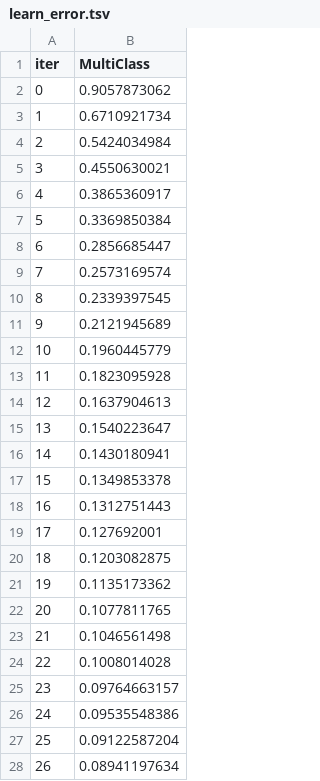
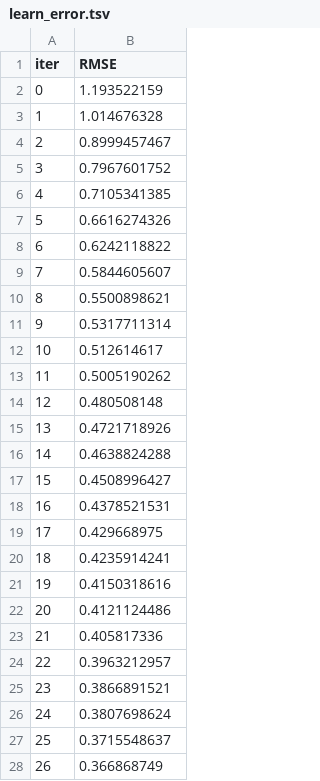
Before and after one commit to nagarjuna-de/apple_watch_tracker, a TSV file: Benchmark/catboost_info/learn_error.tsv, drawn as a sheet; only a part is shown; the diff covers the shown part only.

Commit message:
nan values

```diff
--- a/Benchmark/catboost_info/learn_error.tsv
+++ b/Benchmark/catboost_info/learn_error.tsv
@@ -1,28 +1,28 @@
-iter	MultiClass
-0	0.9057873062
-1	0.6710921734
-2	0.5424034984
-3	0.4550630021
-4	0.3865360917
-5	0.3369850384
-6	0.2856685447
-7	0.2573169574
-8	0.2339397545
-9	0.2121945689
-10	0.1960445779
-11	0.1823095928
-12	0.1637904613
-13	0.1540223647
-14	0.1430180941
-15	0.1349853378
-16	0.1312751443
-17	0.127692001
-18	0.1203082875
-19	0.1135173362
-20	0.1077811765
-21	0.1046561498
-22	0.1008014028
-23	0.09764663157
-24	0.09535548386
-25	0.09122587204
-26	0.08941197634
+iter	RMSE
+0	1.193522159
+1	1.014676328
+2	0.8999457467
+3	0.7967601752
+4	0.7105341385
+5	0.6616274326
+6	0.6242118822
+7	0.5844605607
+8	0.5500898621
+9	0.5317711314
+10	0.512614617
+11	0.5005190262
+12	0.480508148
+13	0.4721718926
+14	0.4638824288
+15	0.4508996427
+16	0.4378521531
+17	0.429668975
+18	0.4235914241
+19	0.4150318616
+20	0.4121124486
+21	0.405817336
+22	0.3963212957
+23	0.3866891521
+24	0.3807698624
+25	0.3715548637
+26	0.366868749
```
Also changed, not shown: 73 edited cells elsewhere in this file, 6 other files.
